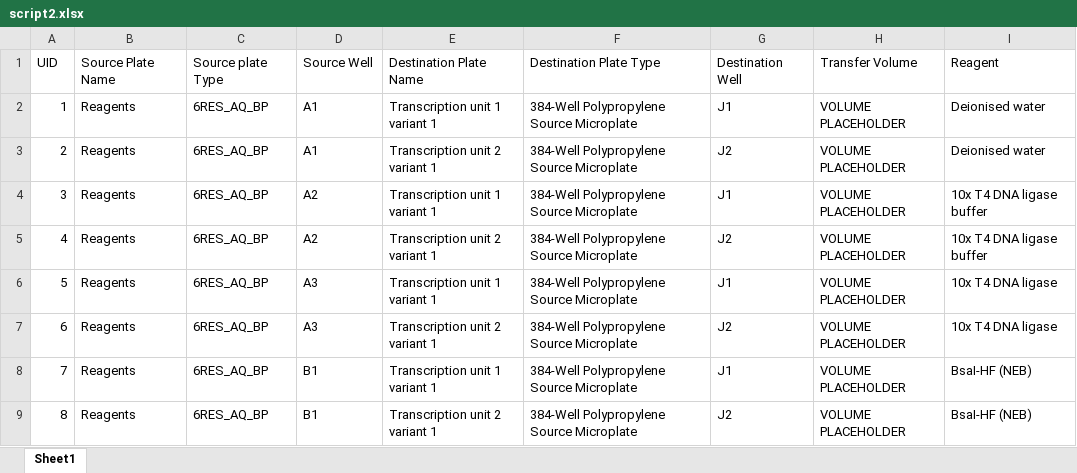
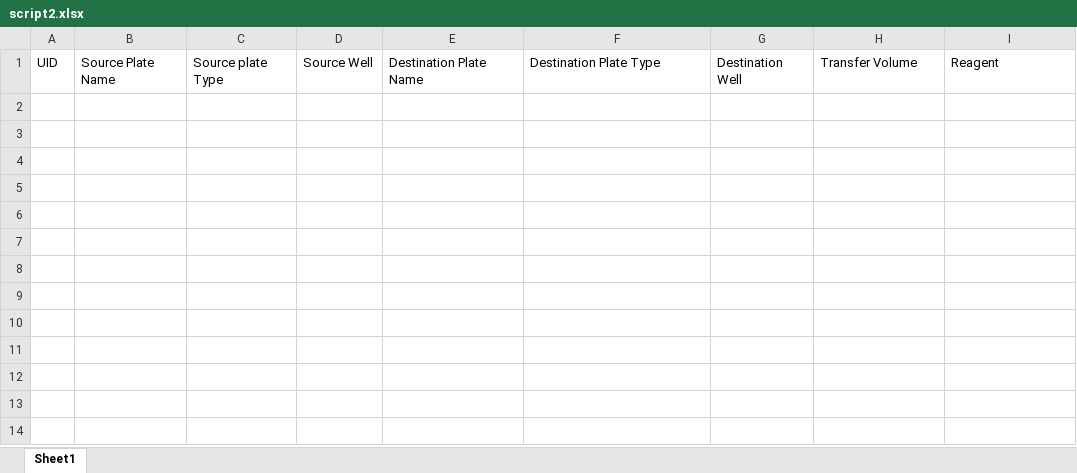
Before and after one commit to phoenixgater/SynBioMate, an Excel workbook: script2.xlsx, sheet Sheet1, drawn as a sheet; values as stored, in another font and other column widths than the file's, no borders; the diff names each change by its address in the sheet, - before the commit and + after, or states it on an @@ line.

```diff
--- a/script2.xlsx (sheet Sheet1)
+++ b/script2.xlsx (sheet Sheet1)
-row 2: 1 | Reagents | 6RES_AQ_BP | A1 | Transcription unit 1 variant 1 | 384-Well Polypropylene Source Microplate | J1 | VOLUME PLACEHOLDER | Deionised water
-row 3: 2 | Reagents | 6RES_AQ_BP | A1 | Transcription unit 2 variant 1 | 384-Well Polypropylene Source Microplate | J2 | VOLUME PLACEHOLDER | Deionised water
-row 4: 3 | Reagents | 6RES_AQ_BP | A2 | Transcription unit 1 variant 1 | 384-Well Polypropylene Source Microplate | J1 | VOLUME PLACEHOLDER | 10x T4 DNA ligase buffer
-row 5: 4 | Reagents | 6RES_AQ_BP | A2 | Transcription unit 2 variant 1 | 384-Well Polypropylene Source Microplate | J2 | VOLUME PLACEHOLDER | 10x T4 DNA ligase buffer
-row 6: 5 | Reagents | 6RES_AQ_BP | A3 | Transcription unit 1 variant 1 | 384-Well Polypropylene Source Microplate | J1 | VOLUME PLACEHOLDER | 10x T4 DNA ligase
-row 7: 6 | Reagents | 6RES_AQ_BP | A3 | Transcription unit 2 variant 1 | 384-Well Polypropylene Source Microplate | J2 | VOLUME PLACEHOLDER | 10x T4 DNA ligase
-row 8: 7 | Reagents | 6RES_AQ_BP | B1 | Transcription unit 1 variant 1 | 384-Well Polypropylene Source Microplate | J1 | VOLUME PLACEHOLDER | BsaI-HF (NEB)
-row 9: 8 | Reagents | 6RES_AQ_BP | B1 | Transcription unit 2 variant 1 | 384-Well Polypropylene Source Microplate | J2 | VOLUME PLACEHOLDER | BsaI-HF (NEB)
```
Also changed, not shown: 19 other files.
